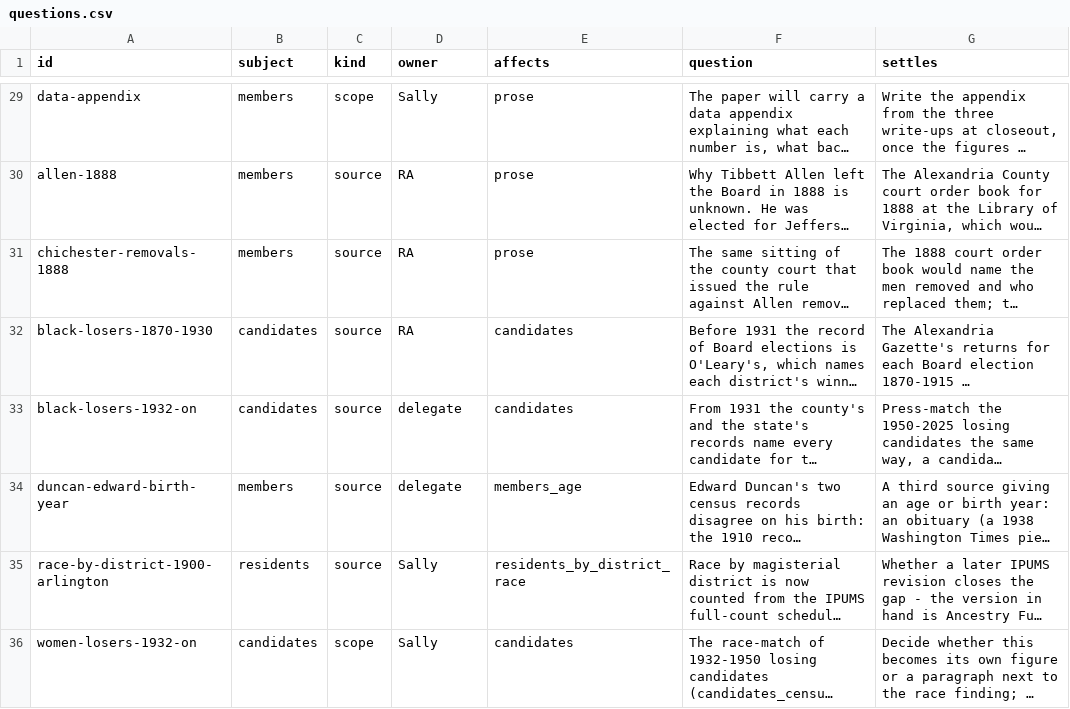
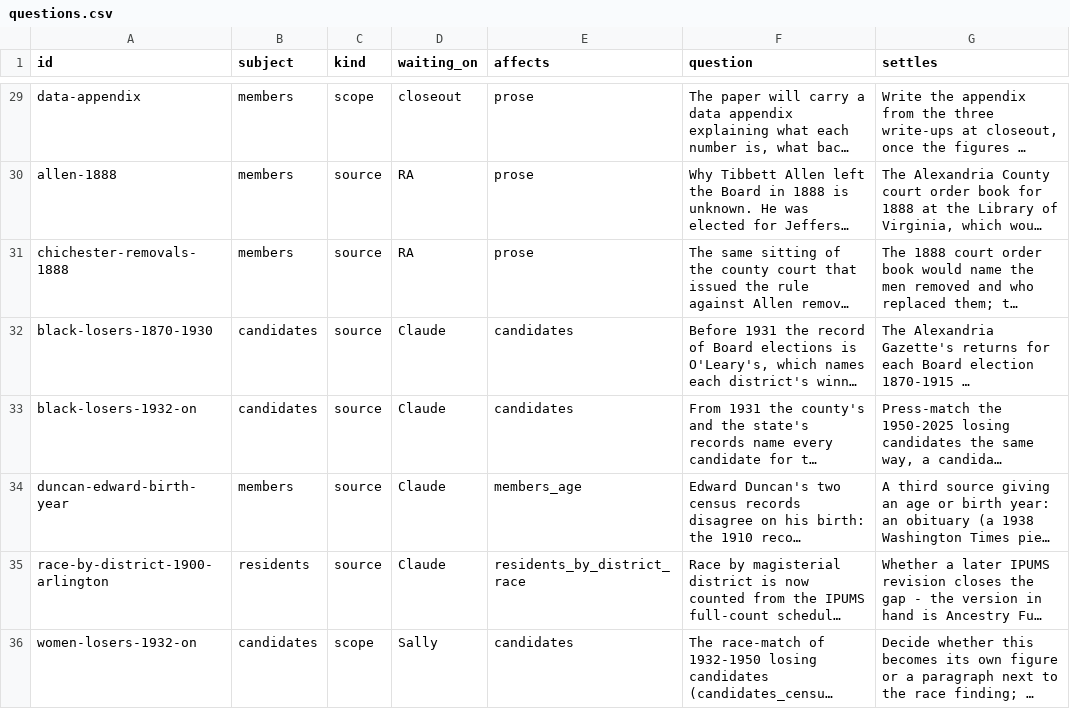
Before and after one commit to slhudson/arlington-bsap, a CSV file: docs/questions.csv, drawn as a sheet; only a part is shown, gaps mark what is left out; long unchanged cells end in …; the diff covers the shown part only; the diff names each change by its address in the sheet, - before the commit and + after, or states it on an @@ line.

```diff
--- a/docs/questions.csv
+++ b/docs/questions.csv
-D1: owner
+D1: waiting_on
-D29 (waiting_on): Sally
+D29 (waiting_on): closeout
-D32 (waiting_on): RA
+D32 (waiting_on): Claude
-D33:D34 (waiting_on): delegate
+D33:D34 (waiting_on): Claude
-D35 (waiting_on): Sally
+D35 (waiting_on): Claude
```
Also changed, not shown: 24 edited cells elsewhere in this file, 5 other files.
